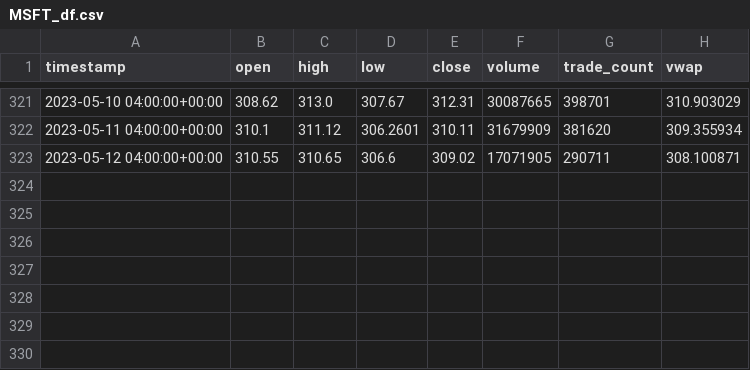
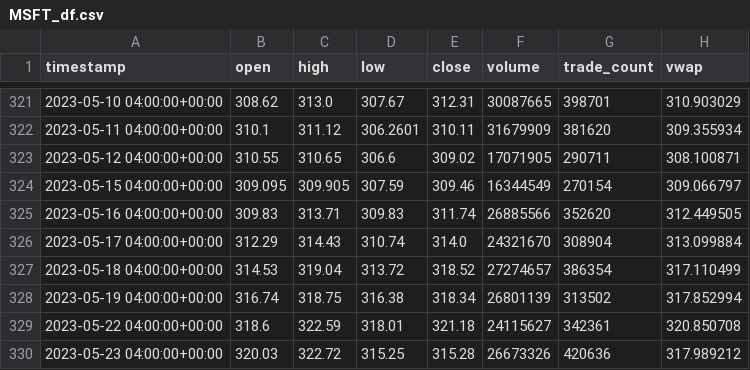
Before and after one commit to najibabounasr/Algorithmic_Trading_Application, a CSV file: data/individual_dfs/MSFT_df.csv, drawn as a sheet; only a part is shown, gaps mark what is left out.

```diff
--- a/data/individual_dfs/MSFT_df.csv
+++ b/data/individual_dfs/MSFT_df.csv
@@ -323 +323,8 @@ timestamp,open,high,low,close,volume,trade_count,vwap
 2023-05-12 04:00:00+00:00,310.55,310.65,306.6,309.02,17071905,290711,308.100871
+2023-05-15 04:00:00+00:00,309.095,309.905,307.59,309.46,16344549,270154,309.066797
+2023-05-16 04:00:00+00:00,309.83,313.71,309.83,311.74,26885566,352620,312.449505
+2023-05-17 04:00:00+00:00,312.29,314.43,310.74,314.0,24321670,308904,313.099884
+2023-05-18 04:00:00+00:00,314.53,319.04,313.72,318.52,27274657,386354,317.110499
+2023-05-19 04:00:00+00:00,316.74,318.75,316.38,318.34,26801139,313502,317.852994
+2023-05-22 04:00:00+00:00,318.6,322.59,318.01,321.18,24115627,342361,320.850708
+2023-05-23 04:00:00+00:00,320.03,322.72,315.25,315.28,26673326,420636,317.989212
```
Also changed, not shown: data/grouped_dfs/closing_prices_df.csv, data/individual_dfs/AAPL_df.csv, 9 other files.
